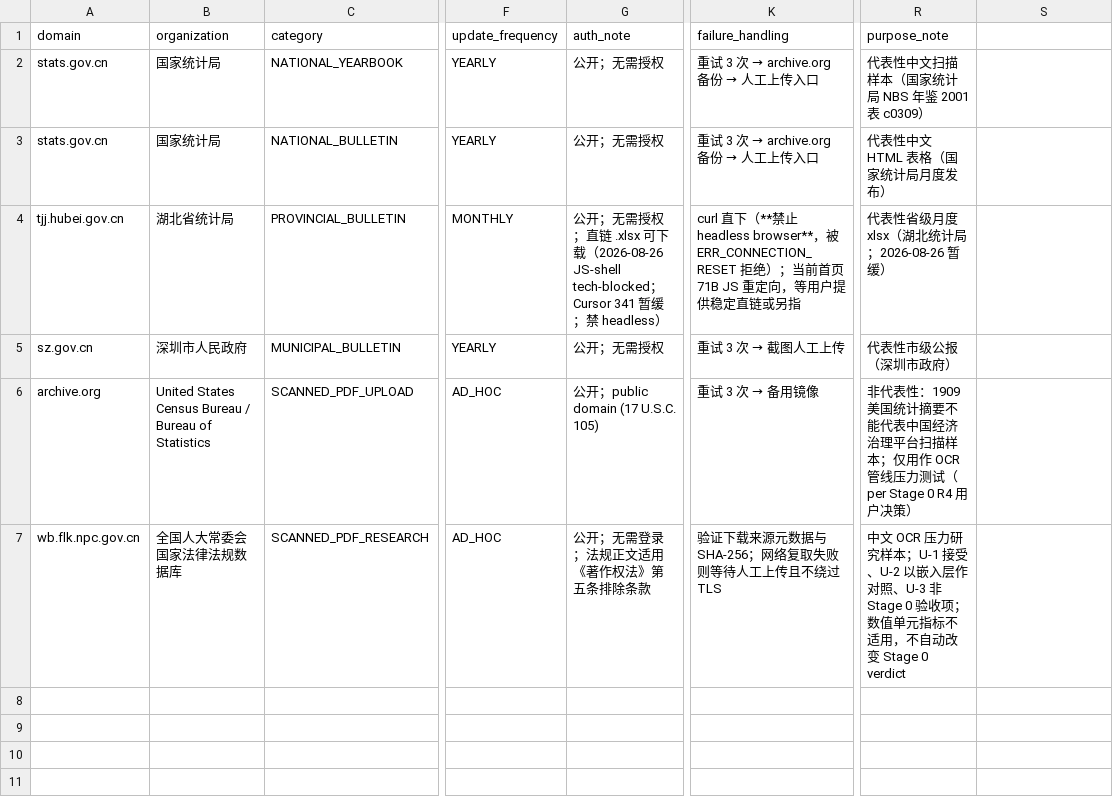
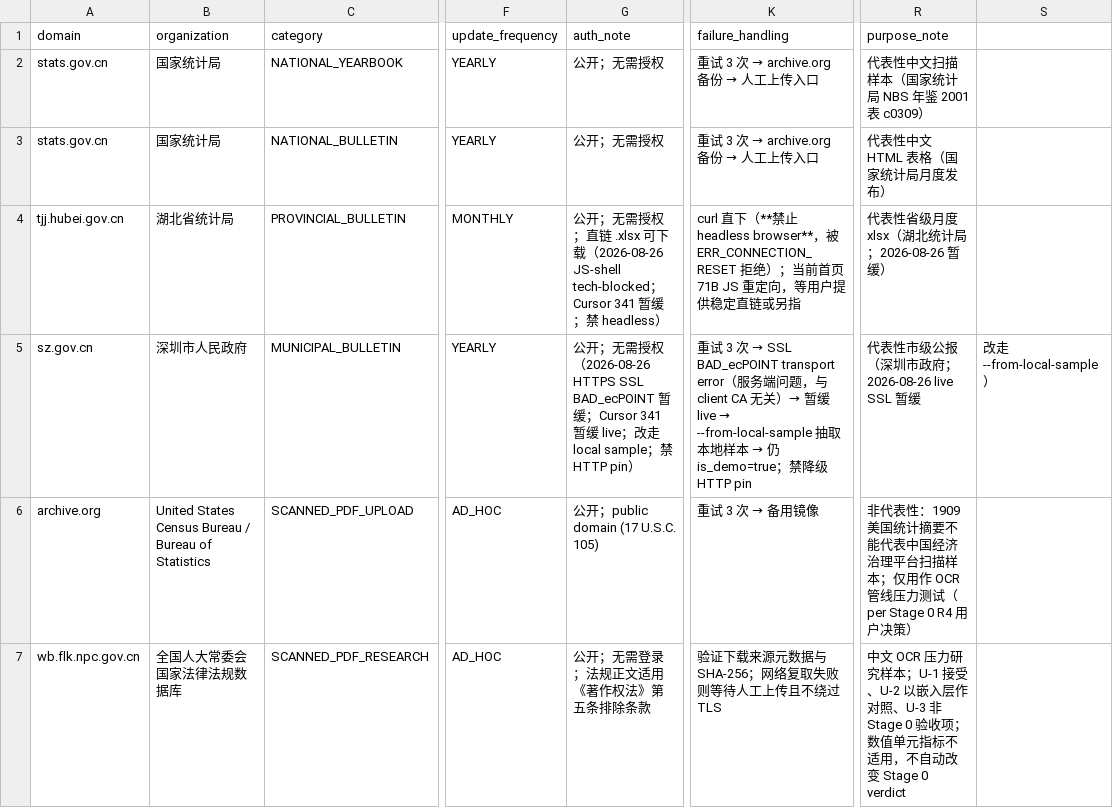
Before and after one commit to cscoheru/china-platform, a CSV file: source_registry/registry.csv, drawn as a sheet; only a part is shown, gaps mark what is left out; the diff names each change by its address in the sheet, - before the commit and + after, or states it on an @@ line.

```diff
--- a/source_registry/registry.csv
+++ b/source_registry/registry.csv
-G5 (auth_note): …无需授权
+G5 (auth_note): …无需授权（2026-08-26 HTTPS SSL BAD_ecPOINT 暂缓；Cursor 341 暂缓 live；改走 local sample；禁 HTTP pin）
@@ K5 (failure_handling): …3 次 → 截图人工上传 → …3 次 → SSL BAD_ecPOINT transport error（服务端问题，与 client CA 无关）→ 暂缓 live → --from-local-sample 抽取本地样本 → 仍 is_demo=true；禁降级 HTTP pin @@
-R5 (purpose_note): 代表性市级公报（深圳市政府）
+R5 (purpose_note): 代表性市级公报（深圳市政府；2026-08-26 live SSL 暂缓
-S5: (empty)
+S5: 改走 --from-local-sample）
```
Also changed, not shown: 10 other files.
